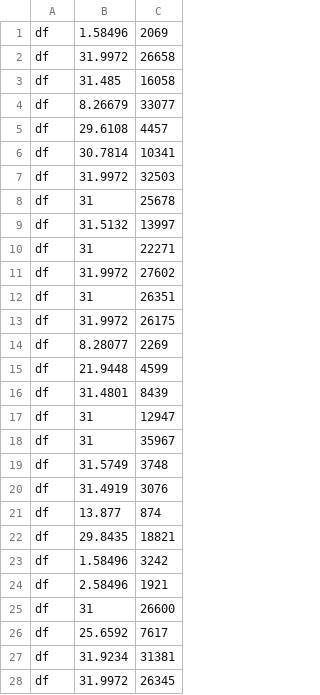
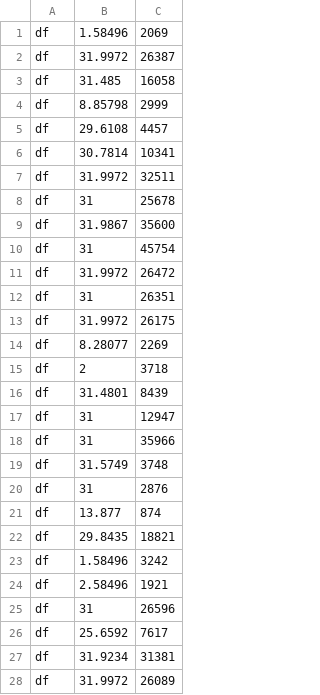
Before and after one commit to herbie-fp/herbie, a CSV file: compile/nr.df.csv, drawn as a sheet.

```diff
--- a/compile/nr.df.csv
+++ b/compile/nr.df.csv
@@ -1,12 +1,12 @@
 df,        1.58496,           2069
-df,        31.9972,          26658
+df,        31.9972,          26387
 df,         31.485,          16058
-df,        8.26679,          33077
+df,        8.85798,           2999
 df,        29.6108,           4457
 df,        30.7814,          10341
-df,        31.9972,          32503
+df,        31.9972,          32511
 df,             31,          25678
-df,        31.5132,          13997
-df,             31,          22271
-df,        31.9972,          27602
+df,        31.9867,          35600
+df,             31,          45754
+df,        31.9972,          26472
 df,             31,          26351
@@ -14,8 +14,8 @@ df,        31.9972,          26175
 df,        8.28077,           2269
-df,        21.9448,           4599
+df,              2,           3718
 df,        31.4801,           8439
 df,             31,          12947
-df,             31,          35967
+df,             31,          35966
 df,        31.5749,           3748
-df,        31.4919,           3076
+df,             31,           2876
 df,         13.877,            874
@@ -24,5 +24,5 @@ df,        1.58496,           3242
 df,        2.58496,           1921
-df,             31,          26600
+df,             31,          26596
 df,        25.6592,           7617
 df,        31.9234,          31381
-df,        31.9972,          26345
+df,        31.9972,          26089
```
Also changed, not shown: compile/casio-runtime.csv, compile/nr.dd.csv, 15 other files.
